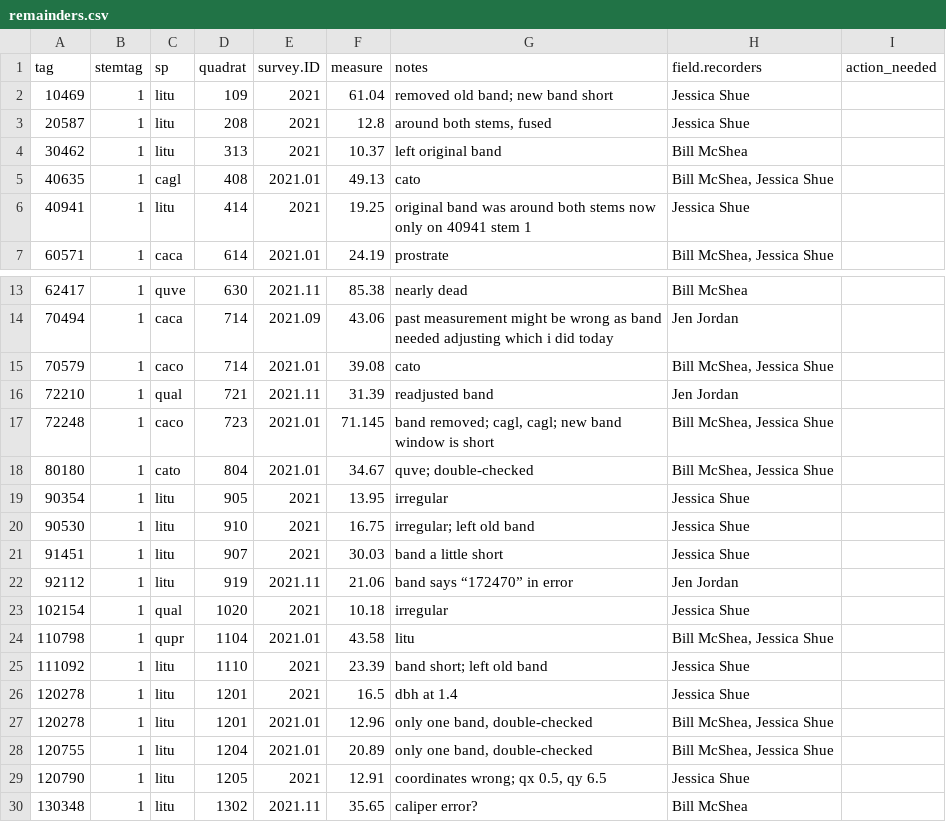
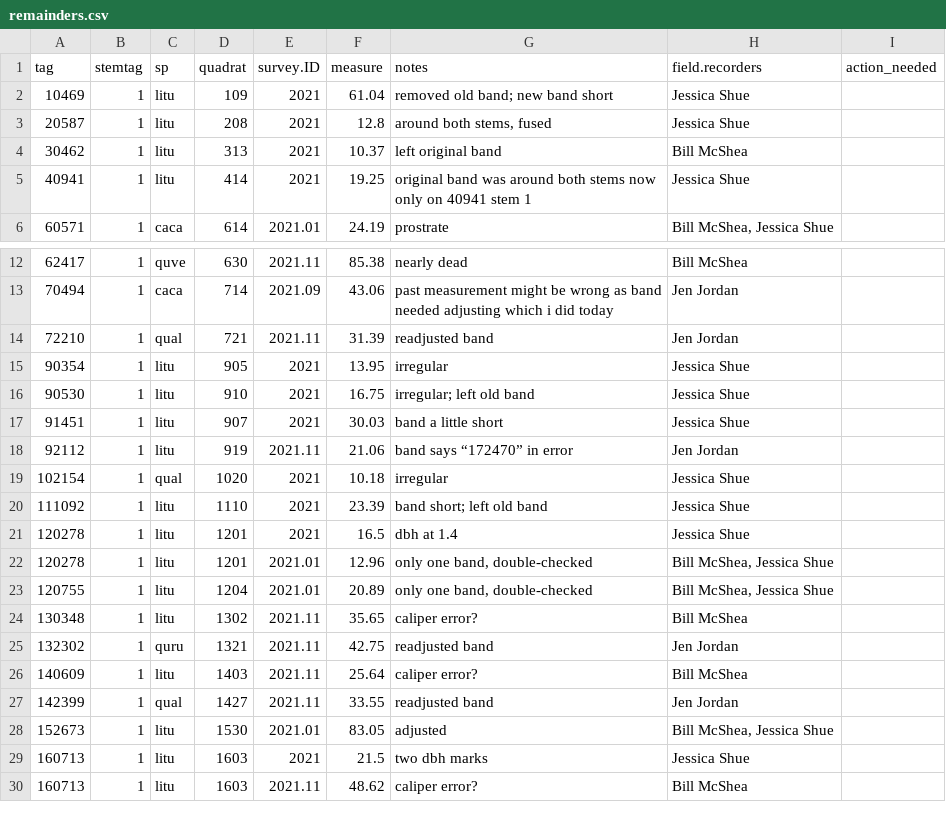
Before and after one commit to SCBI-ForestGEO/Dendrobands, a CSV file: resources/raw_data/2021/identifying_stems_with_issues/remainders.csv, drawn as a sheet; only a part is shown, gaps mark what is left out; the shorter side is filled out with more unchanged rows.

```diff
--- a/resources/raw_data/2021/identifying_stems_with_issues/remainders.csv
+++ b/resources/raw_data/2021/identifying_stems_with_issues/remainders.csv
@@ -4,3 +4,2 @@ tag,stemtag,sp,quadrat,survey.ID,measure,notes,field.recorders,action_needed
 30462,1,litu,313,2021,10.37,left original band,Bill McShea,
-40635,1,cagl,408,2021.01,49.13,cato,"Bill McShea, Jessica Shue",
 40941,1,litu,414,2021,19.25,original band was around both stems now only on 40941 stem 1,Jessica Shue,
@@ -14,6 +13,3 @@ tag,stemtag,sp,quadrat,survey.ID,measure,notes,field.recorders,action_needed
 70494,1,caca,714,2021.09,43.06,past measurement might be wrong as band needed adjusting which i did today,Jen Jordan,
-70579,1,caco,714,2021.01,39.08,cato,"Bill McShea, Jessica Shue",
 72210,1,qual,721,2021.11,31.39,readjusted band,Jen Jordan,
-72248,1,caco,723,2021.01,71.145,"band removed; cagl, cagl; new band window is short","Bill McShea, Jessica Shue",
-80180,1,cato,804,2021.01,34.67,quve; double-checked,"Bill McShea, Jessica Shue",
 90354,1,litu,905,2021,13.95,irregular,Jessica Shue,
@@ -23,3 +19,2 @@ tag,stemtag,sp,quadrat,survey.ID,measure,notes,field.recorders,action_needed
 102154,1,qual,1020,2021,10.18,irregular,Jessica Shue,
-110798,1,qupr,1104,2021.01,43.58,litu,"Bill McShea, Jessica Shue",
 111092,1,litu,1110,2021,23.39,band short; left old band,Jessica Shue,
@@ -28,3 +23,2 @@ tag,stemtag,sp,quadrat,survey.ID,measure,notes,field.recorders,action_needed
 120755,1,litu,1204,2021.01,20.89,"only one band, double-checked","Bill McShea, Jessica Shue",
-120790,1,litu,1205,2021,12.91,"coordinates wrong; qx 0.5, qy 6.5",Jessica Shue,
 130348,1,litu,1302,2021.11,35.65,caliper error?,Bill McShea,
```
Also changed, not shown: 2 other files.
